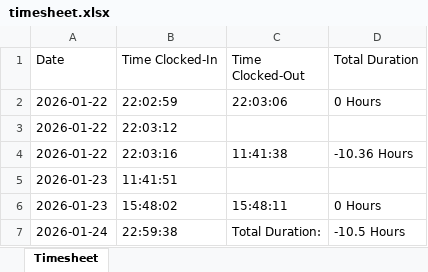
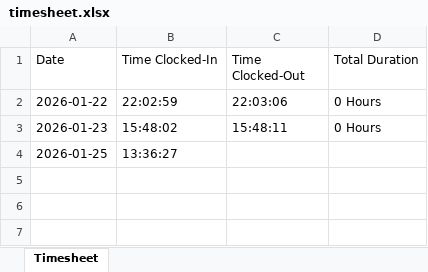
Before and after one commit to kennethpdang/ArborWiseSolutions, an Excel workbook: timesheet.xlsx, sheet Timesheet, drawn as a sheet; values as stored, in another font and other column widths than the file's, no borders; removed rows and columns are numbered as before the commit, all else as after; the diff names each change by its address in the sheet, - before the commit and + after, or states it on an @@ line.

```diff
--- a/timesheet.xlsx (sheet Timesheet)
+++ b/timesheet.xlsx (sheet Timesheet)
-row 3: 2026-01-22 | 22:03:12
-row 4: 2026-01-22 | 22:03:16 | 11:41:38 | -10.36 Hours
-row 5: 2026-01-23 | 11:41:51
-row 7: 2026-01-24 | 22:59:38 | Total Duration: | -10.5 Hours
+row 4: 2026-01-25 | 13:36:27
```
Also changed, not shown: 1 other file.
